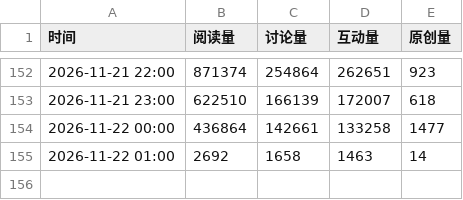
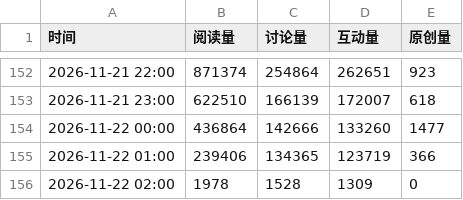
Before and after one commit to haanhaanL/mzc051, a CSV file: weibo_trend.csv, drawn as a sheet; only a part is shown, gaps mark what is left out.

```diff
--- a/weibo_trend.csv
+++ b/weibo_trend.csv
@@ -153,3 +153,4 @@
 2026-11-21 23:00,622510,166139,172007,618
-2026-11-22 00:00,436864,142661,133258,1477
-2026-11-22 01:00,2692,1658,1463,14
+2026-11-22 00:00,436864,142666,133260,1477
+2026-11-22 01:00,239406,134365,123719,366
+2026-11-22 02:00,1978,1528,1309,0
```
